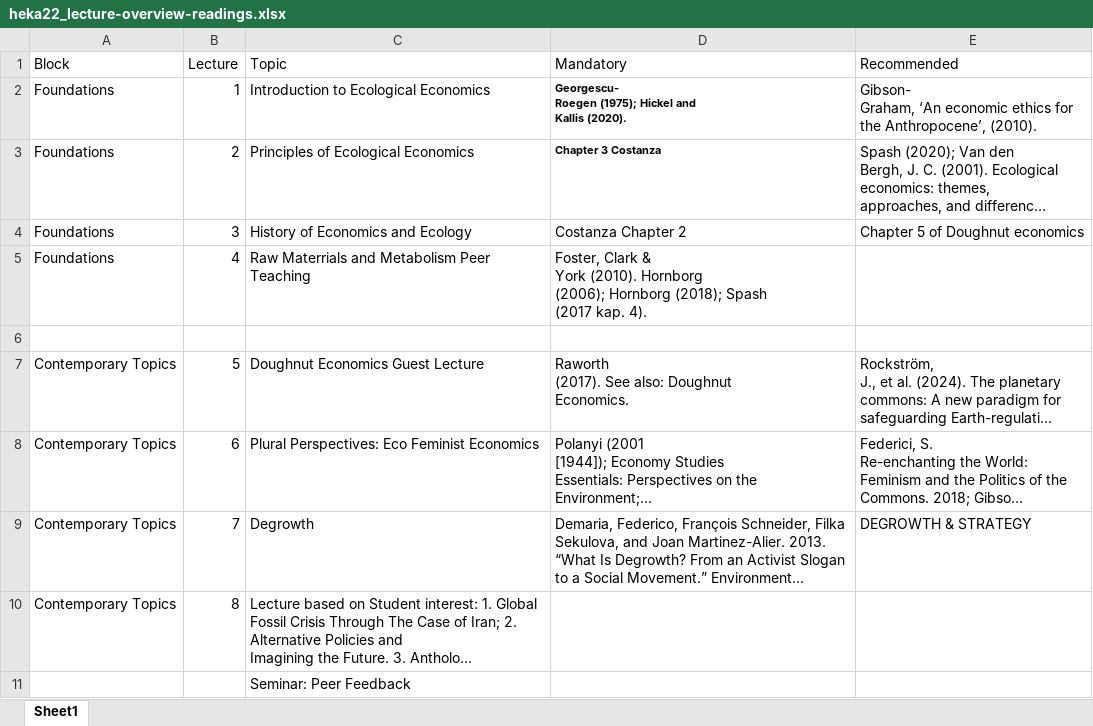
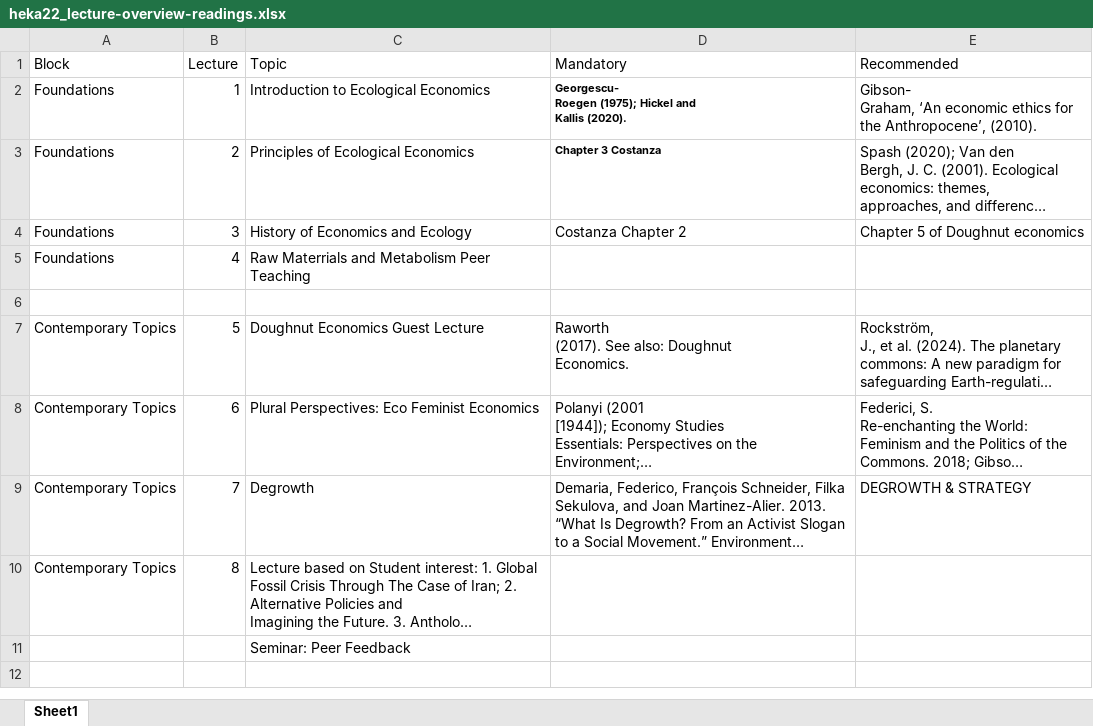
Before and after one commit to pjkreutzer/heka22, an Excel workbook: heka22_lecture-overview-readings.xlsx, sheet Sheet1, drawn as a sheet; long unchanged cells end in …; values as stored, in another font and other column widths than the file's, no borders; ↵ is a line break in a cell; the diff names each change by its address in the sheet, - before the commit and + after, or states it on an @@ line.

```diff
--- a/heka22_lecture-overview-readings.xlsx (sheet Sheet1)
+++ b/heka22_lecture-overview-readings.xlsx (sheet Sheet1)
-D5 (Mandatory): Foster, Clark & ↵ York (2010). Hornborg ↵ (2006); Hornborg (2018); Spash ↵ (2017 kap. 4).
+D5 (Mandatory): (empty)
```
Also changed, not shown: 17 other files.
